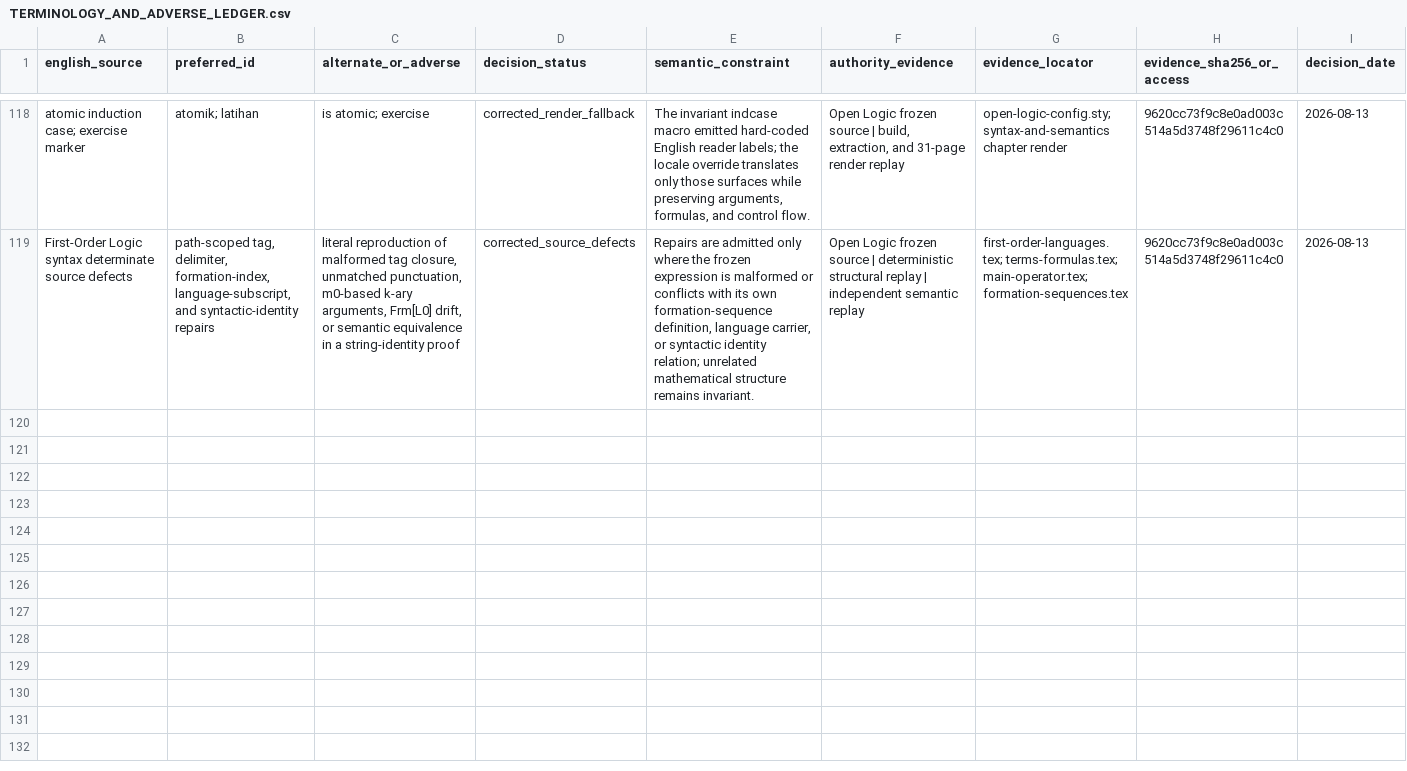
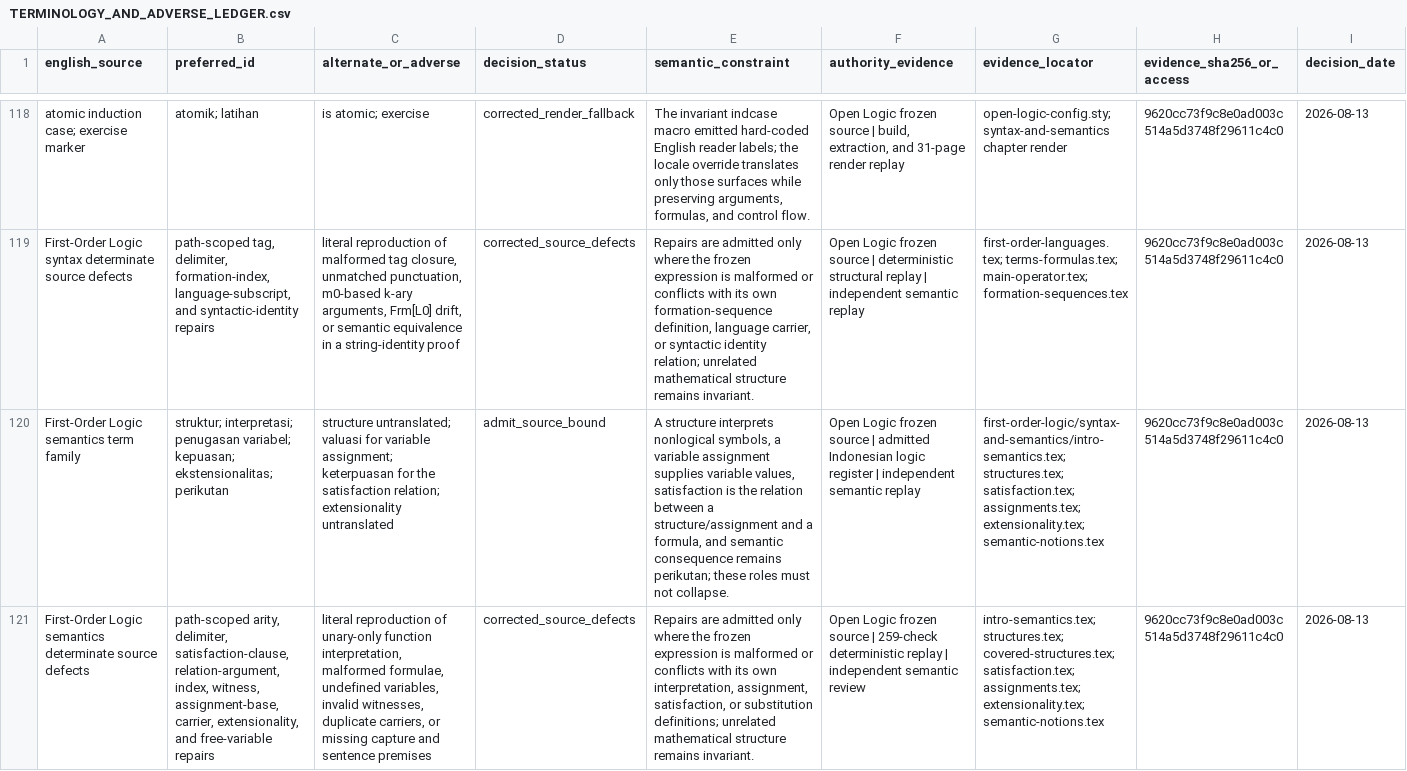
Before and after one commit to KokunoYumeto/OpenLogic, a CSV file: locale/id/TERMINOLOGY_AND_ADVERSE_LEDGER.csv, drawn as a sheet; only a part is shown, gaps mark what is left out; the diff covers the shown part only; the diff names each change by its address in the sheet, - before the commit and + after, or states it on an @@ line.

Commit message:
Add Indonesian first-order semantics chapter

```diff
--- a/locale/id/TERMINOLOGY_AND_ADVERSE_LEDGER.csv
+++ b/locale/id/TERMINOLOGY_AND_ADVERSE_LEDGER.csv
+row 120: First-Order Logic semantics term family | struktur; interpretasi; penugasan variabel; kepuasan; ekstensionalitas; perikutan | structure untranslated; valuasi for variable assignment; keterpuasan for the satisfaction relation; extensionality untranslated | admit_source_bound | A structure interprets nonlogical symbols, a variable assignment supplies variable values, satisfaction is the relation between a structure/assignment and a formula, and semantic consequence remains perikutan; these roles must not collapse. | Open Logic frozen source | admitted Indonesian logic register | independent semantic replay | first-order-logic/syntax-and-semantics/intro-semantics.tex; structures.tex; satisfaction.tex; assignments.tex; extensionality.tex; semantic-notions.tex | 9620cc73f9c8e0ad003c514a5d3748f29611c4c0 | 2026-08-13
+row 121: First-Order Logic semantics determinate source defects | path-scoped arity, delimiter, satisfaction-clause, relation-argument, index, witness, assignment-base, carrier, extensionality, and free-variable repairs | literal reproduction of unary-only function interpretation, malformed formulae, undefined variables, invalid witnesses, duplicate carriers, or missing capture and sentence premises | corrected_source_defects | Repairs are admitted only where the frozen expression is malformed or conflicts with its own interpretation, assignment, satisfaction, or substitution definitions; unrelated mathematical structure remains invariant. | Open Logic frozen source | 259-check deterministic replay | independent semantic review | intro-semantics.tex; structures.tex; covered-structures.tex; satisfaction.tex; assignments.tex; extensionality.tex; semantic-notions.tex | 9620cc73f9c8e0ad003c514a5d3748f29611c4c0 | 2026-08-13
```
Also changed, not shown: 2 added rows elsewhere in this file, 16 other files.
